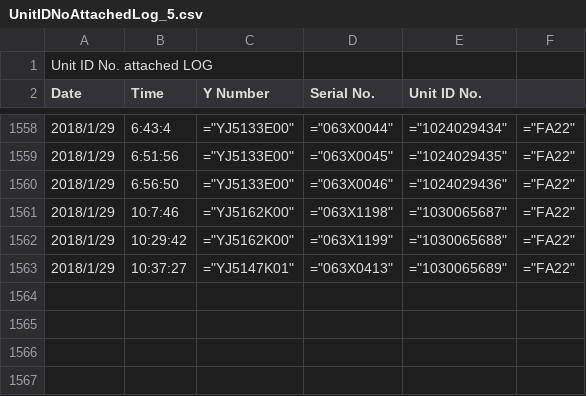
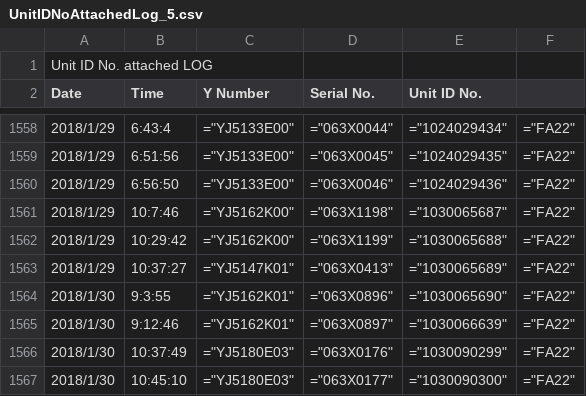
Before and after one commit to punk73/garminID_Control, a CSV file: Win32/Release/DATALOG/UnitIDNoAttachedLog_5.csv, drawn as a sheet; only a part is shown, gaps mark what is left out; the diff names each change by its address in the sheet, - before the commit and + after, or states it on an @@ line.

```diff
--- a/Win32/Release/DATALOG/UnitIDNoAttachedLog_5.csv
+++ b/Win32/Release/DATALOG/UnitIDNoAttachedLog_5.csv
+row 1564: 2018/1/30 | 9:3:55 | ="YJ5162K01" | ="063X0896" | ="1030065690" | ="FA22"
+row 1565: 2018/1/30 | 9:12:46 | ="YJ5162K01" | ="063X0897" | ="1030066639" | ="FA22"
+row 1566: 2018/1/30 | 10:37:49 | ="YJ5180E03" | ="063X0176" | ="1030090299" | ="FA22"
+row 1567: 2018/1/30 | 10:45:10 | ="YJ5180E03" | ="063X0177" | ="1030090300" | ="FA22"
```
Also changed, not shown: 57 other files.
